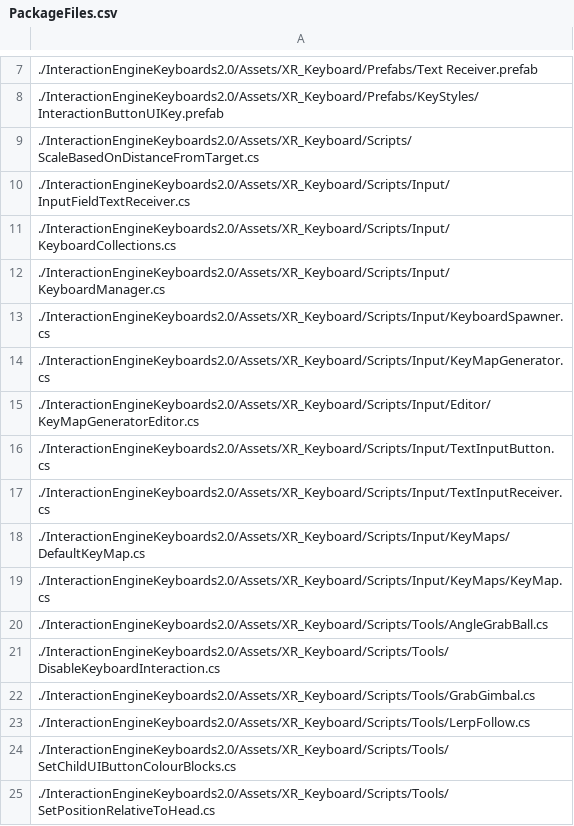
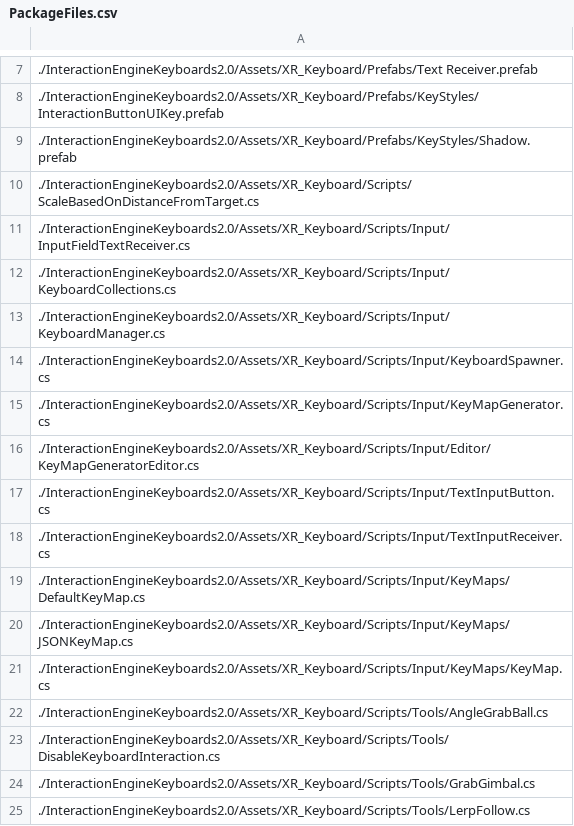
Before and after one commit to ultraleap/XR-Keyboard, a CSV file: BuildScripts/PackageBuilder/ConsoleApp/PackageFiles.csv, drawn as a sheet; only a part is shown, gaps mark what is left out; the shorter side is filled out with more unchanged rows.

Commit message:
Update package file

```diff
--- a/BuildScripts/PackageBuilder/ConsoleApp/PackageFiles.csv
+++ b/BuildScripts/PackageBuilder/ConsoleApp/PackageFiles.csv
@@ -8,2 +8,3 @@
 ./InteractionEngineKeyboards2.0/Assets/XR_Keyboard/Prefabs/KeyStyles/InteractionButtonUIKey.prefab
+./InteractionEngineKeyboards2.0/Assets/XR_Keyboard/Prefabs/KeyStyles/Shadow.prefab
 ./InteractionEngineKeyboards2.0/Assets/XR_Keyboard/Scripts/ScaleBasedOnDistanceFromTarget.cs
@@ -18,2 +19,3 @@
 ./InteractionEngineKeyboards2.0/Assets/XR_Keyboard/Scripts/Input/KeyMaps/DefaultKeyMap.cs
+./InteractionEngineKeyboards2.0/Assets/XR_Keyboard/Scripts/Input/KeyMaps/JSONKeyMap.cs
 ./InteractionEngineKeyboards2.0/Assets/XR_Keyboard/Scripts/Input/KeyMaps/KeyMap.cs
```
